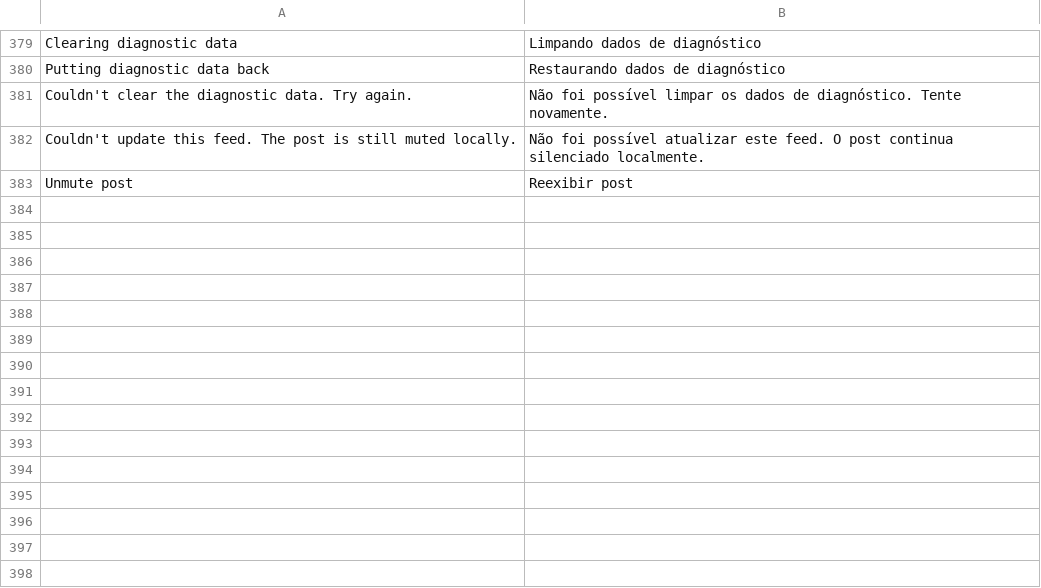
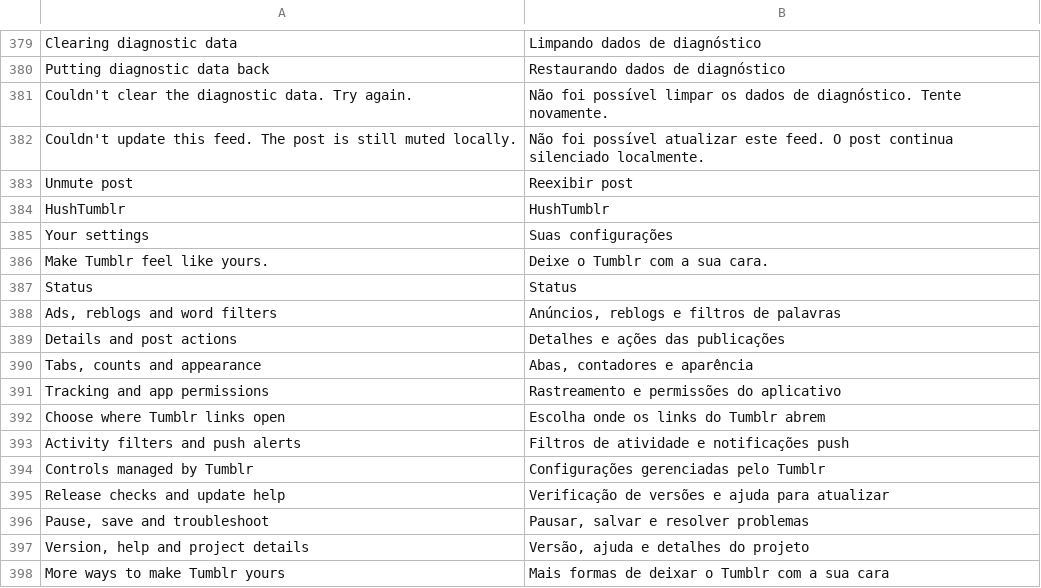
Before and after one commit to SysAdminDoc/HushTumblr, a TSV file: extensions/shared/library/src/main/l10n/pt-rBR.tsv, drawn as a sheet; only a part is shown, gaps mark what is left out.

Commit message:
feat(settings): give native pages clearer hierarchy and controls

```diff
--- a/extensions/shared/library/src/main/l10n/pt-rBR.tsv
+++ b/extensions/shared/library/src/main/l10n/pt-rBR.tsv
@@ -383 +383,16 @@ Couldn't update this feed. The post is still muted locally.	Não foi possível a
 Unmute post	Reexibir post
+HushTumblr	HushTumblr
+Your settings	Suas configurações
+Make Tumblr feel like yours.	Deixe o Tumblr com a sua cara.
+Status	Status
+Ads, reblogs and word filters	Anúncios, reblogs e filtros de palavras
+Details and post actions	Detalhes e ações das publicações
+Tabs, counts and appearance	Abas, contadores e aparência
+Tracking and app permissions	Rastreamento e permissões do aplicativo
+Choose where Tumblr links open	Escolha onde os links do Tumblr abrem
+Activity filters and push alerts	Filtros de atividade e notificações push
+Controls managed by Tumblr	Configurações gerenciadas pelo Tumblr
+Release checks and update help	Verificação de versões e ajuda para atualizar
+Pause, save and troubleshoot	Pausar, salvar e resolver problemas
+Version, help and project details	Versão, ajuda e detalhes do projeto
+More ways to make Tumblr yours	Mais formas de deixar o Tumblr com a sua cara
```
Also changed, not shown: extensions/shared/library/src/main/l10n/de.tsv, extensions/shared/library/src/main/l10n/es.tsv, 17 other files.
